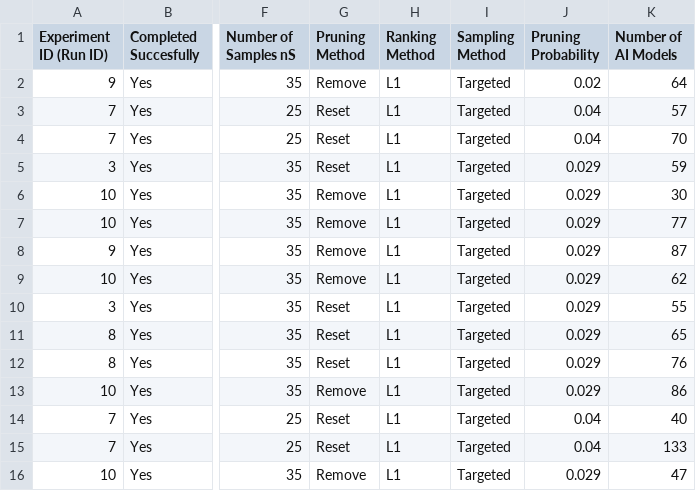
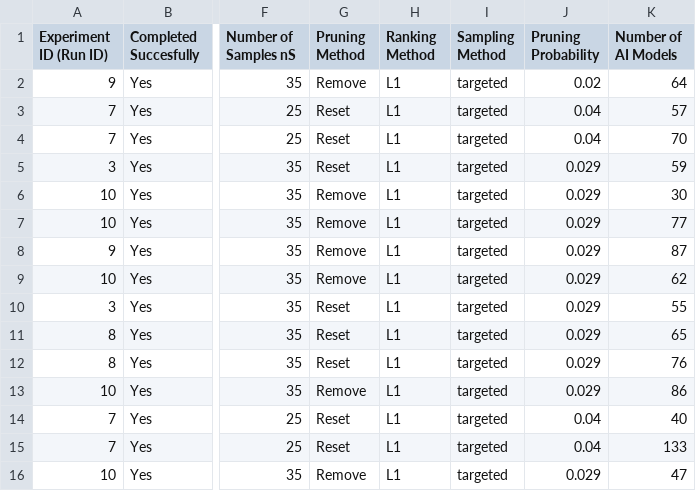
Before and after one commit to usnistgov/trojai-baseline-pruning, a CSV file: optimal_configurations/optimalPerArchitecture_round4.csv, drawn as a sheet; only a part is shown, gaps mark what is left out; the diff names each change by its address in the sheet, - before the commit and + after, or states it on an @@ line.

Commit message:
added trim_prune class for Round 5 (NLP), added optimal config for Round 5, updated singularity .def file

```diff
--- a/optimal_configurations/optimalPerArchitecture_round4.csv
+++ b/optimal_configurations/optimalPerArchitecture_round4.csv
-I2:I16 (Sampling Method): Targeted
+I2:I16 (Sampling Method): targeted
```
Also changed, not shown: 8 other files.
